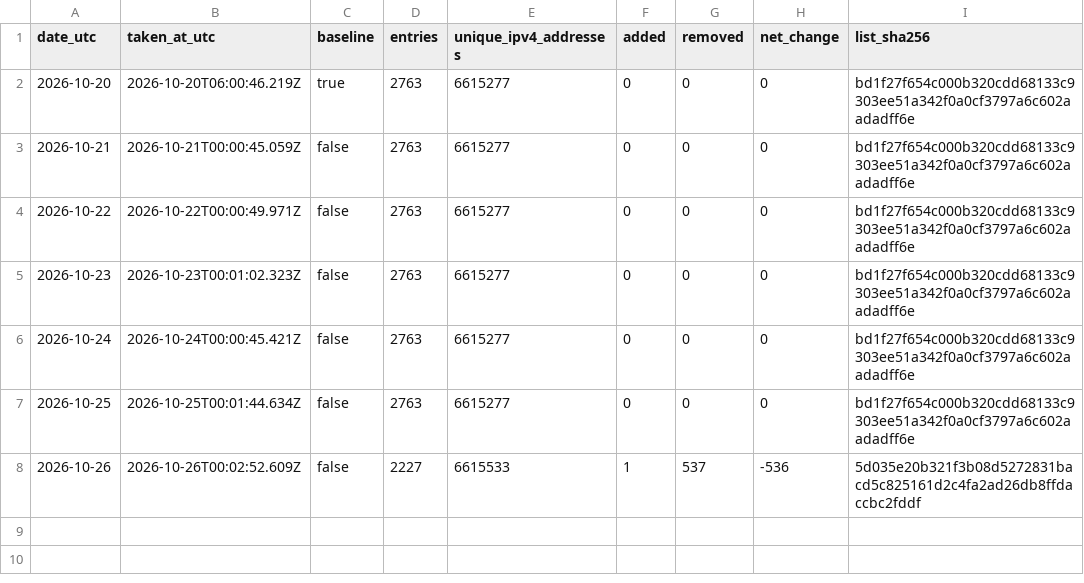
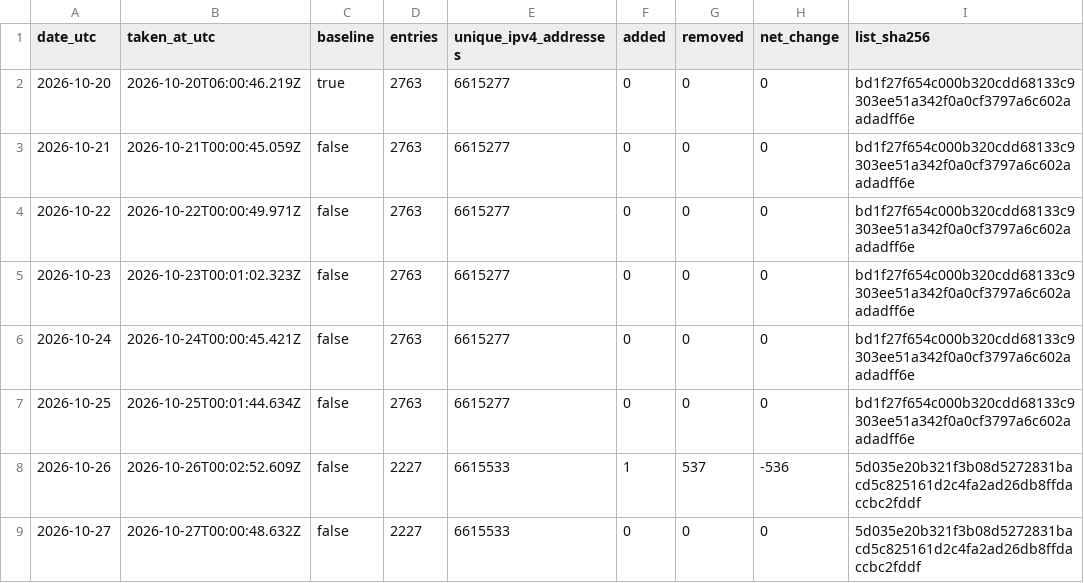
Before and after one commit to pcchiu2023/threatlistpro-blocklist, a CSV file: data/history/daily.csv, drawn as a sheet; the diff names each change by its address in the sheet, - before the commit and + after, or states it on an @@ line.

```diff
--- a/data/history/daily.csv
+++ b/data/history/daily.csv
+row 9: 2026-10-27 | 2026-10-27T00:00:48.632Z | false | 2227 | 6615533 | 0 | 0 | 0 | 5d035e20b321f3b08d5272831bacd5c825161d2c4fa2ad26db8ffdaccbc2fddf
```
Also changed, not shown: 1 other file.
